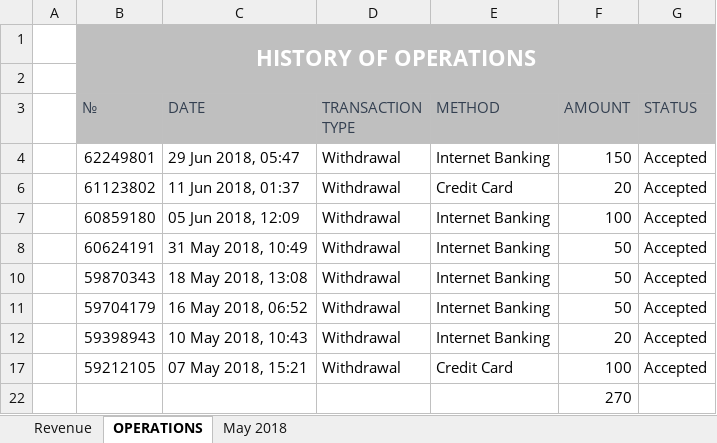
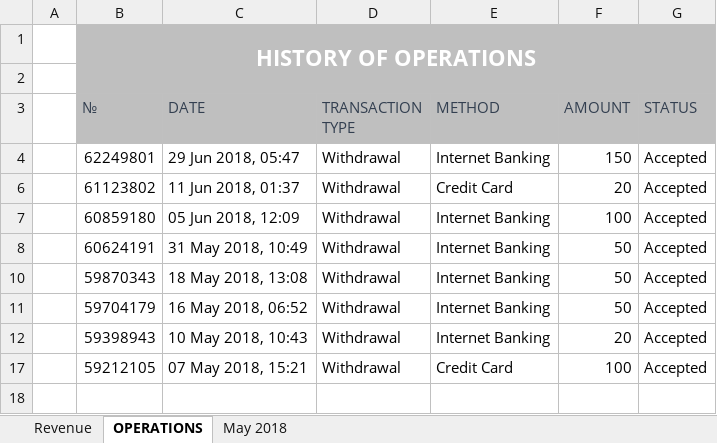
Before and after one commit to luongquoctay87/Documents, an Excel workbook: Monthly Statement.xlsx, sheet OPERATIONS, drawn as a sheet; values as stored, in another font and other column widths than the file's, no borders; the diff names each change by its address in the sheet, - before the commit and + after, or states it on an @@ line.

```diff
--- a/Monthly Statement.xlsx (sheet OPERATIONS)
+++ b/Monthly Statement.xlsx (sheet OPERATIONS)
-row 22:  |  |  |  |  | 270
```
Also changed, not shown: sheet Revenue.
